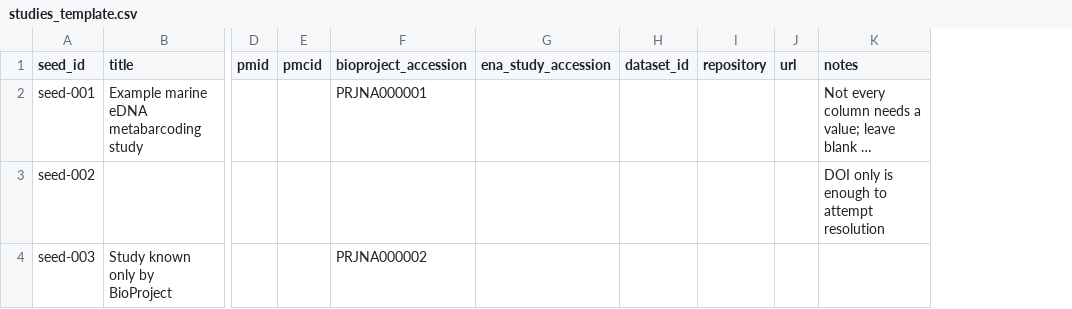
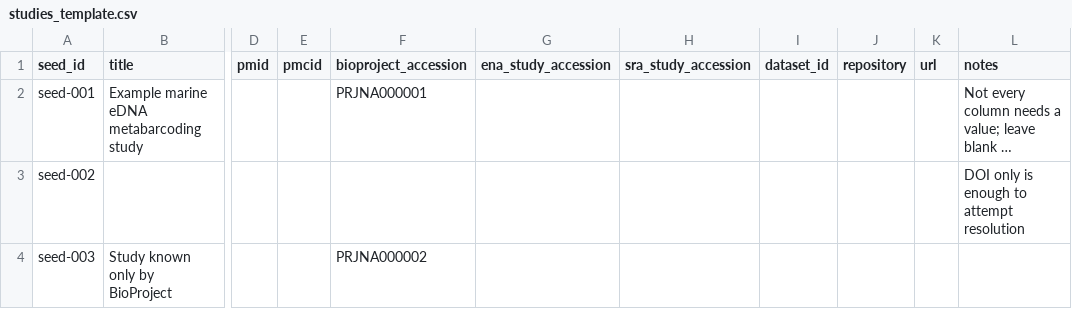
Before and after one commit to helloftroy/FAIRe_Ocean_Agent, a CSV file: data/seeds/studies_template.csv, drawn as a sheet; only a part is shown, gaps mark what is left out; long unchanged cells end in …; the diff names each change by its address in the sheet, - before the commit and + after, or states it on an @@ line.

```diff
--- a/data/seeds/studies_template.csv
+++ b/data/seeds/studies_template.csv
+column H (sra_study_accession), empty
```
Also changed, not shown: 3 other files.
